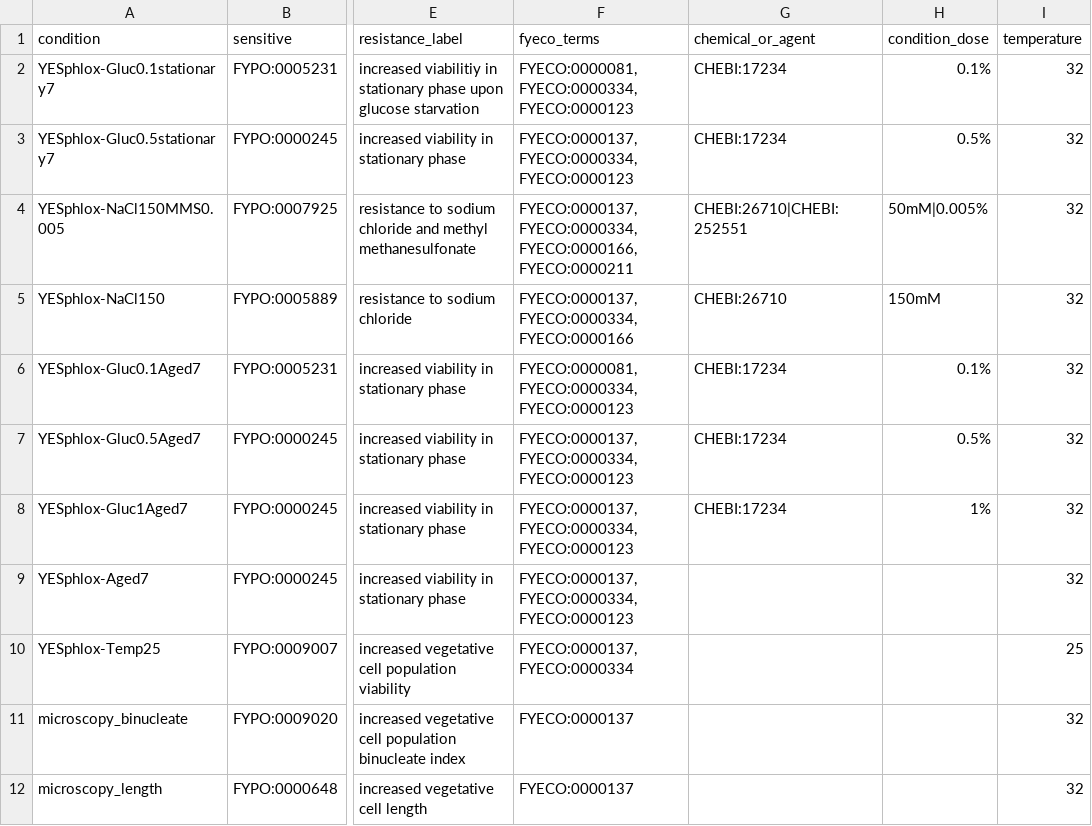
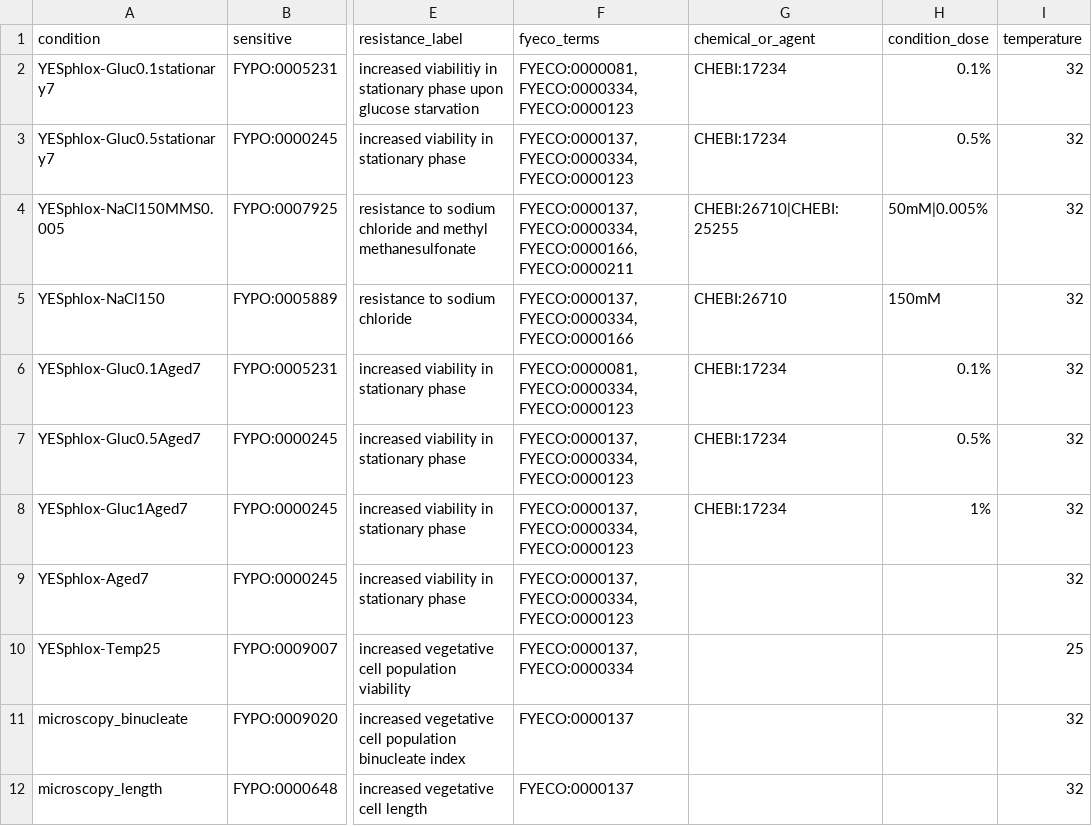
Before and after one commit to manulera/phenomics_paper_HTP, a TSV file: mappings/missing_conditions.tsv, drawn as a sheet; only a part is shown, gaps mark what is left out; the diff names each change by its address in the sheet, - before the commit and + after, or states it on an @@ line.

```diff
--- a/mappings/missing_conditions.tsv
+++ b/mappings/missing_conditions.tsv
-G4 (chemical_or_agent): CHEBI:26710|CHEBI:252551
+G4 (chemical_or_agent): CHEBI:26710|CHEBI:25255
```
Also changed, not shown: results/mapping_conditions_knock-out_condition_metadata.tsv, 12 other files.
